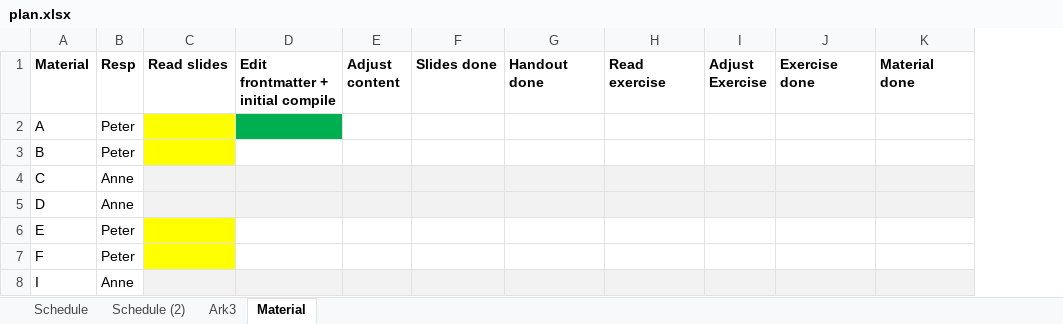
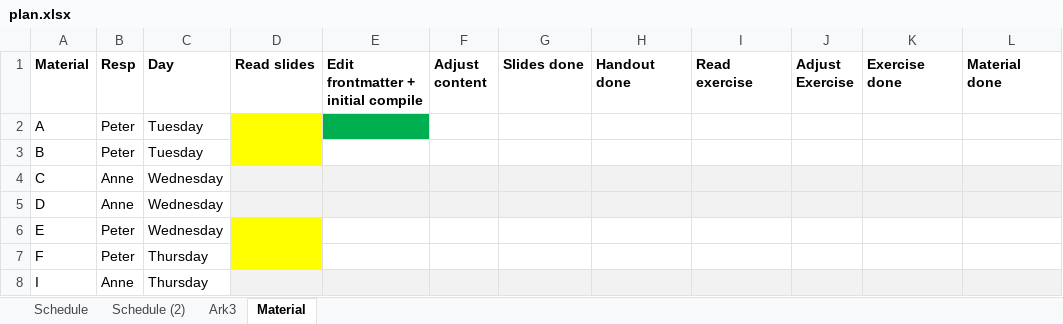
Before and after one commit to PeterStoltze/R, an Excel workbook: plan.xlsx, sheet Material, drawn as a sheet; values as stored, in another font and other column widths than the file's, no borders; the diff names each change by its address in the sheet, - before the commit and + after, or states it on an @@ line.

```diff
--- a/plan.xlsx (sheet Material)
+++ b/plan.xlsx (sheet Material)
+column C (Day), rows 2-8: Tuesday | Tuesday | Wednesday | Wednesday | Wednesday | Thursday | Thursday
```
Also changed, not shown: 2 other files.
